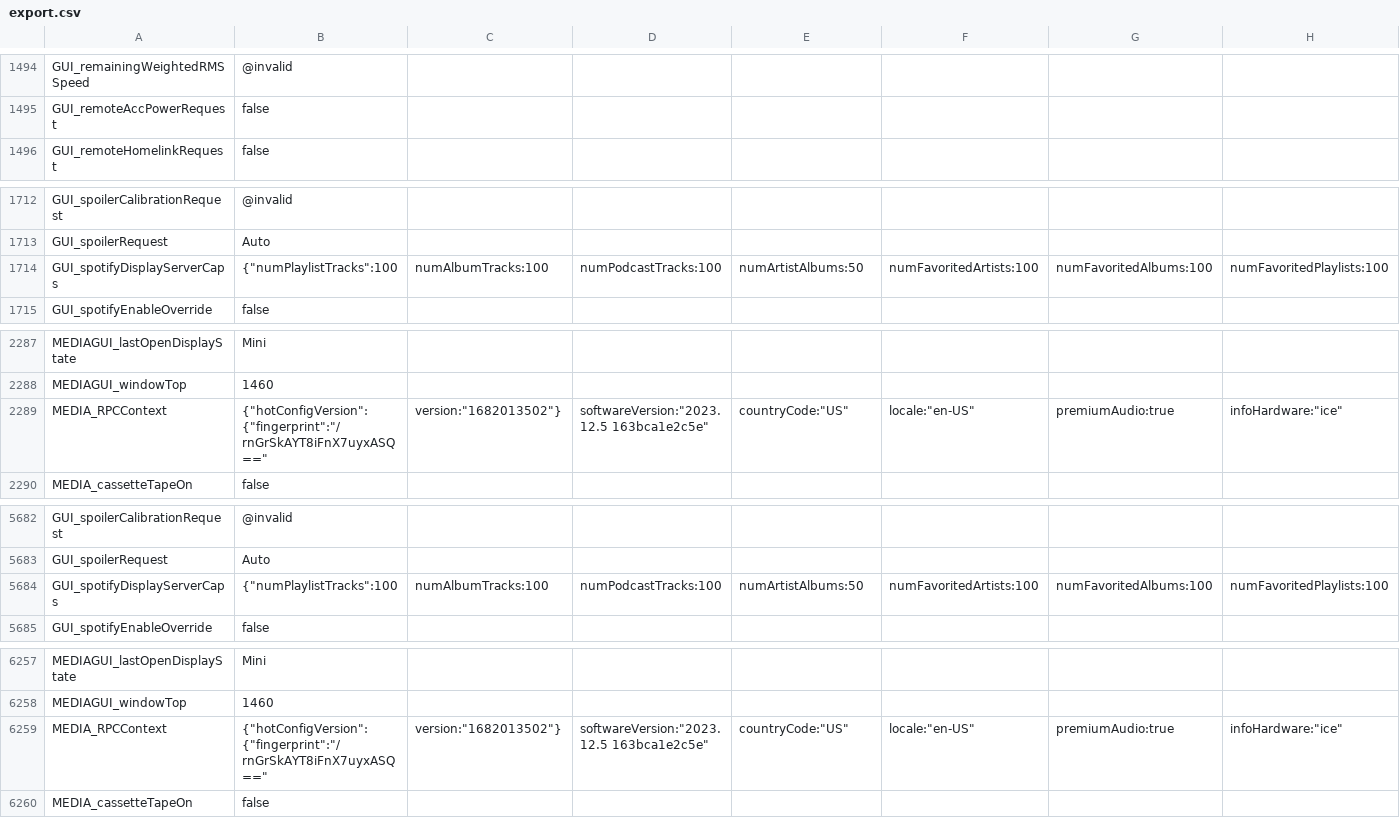
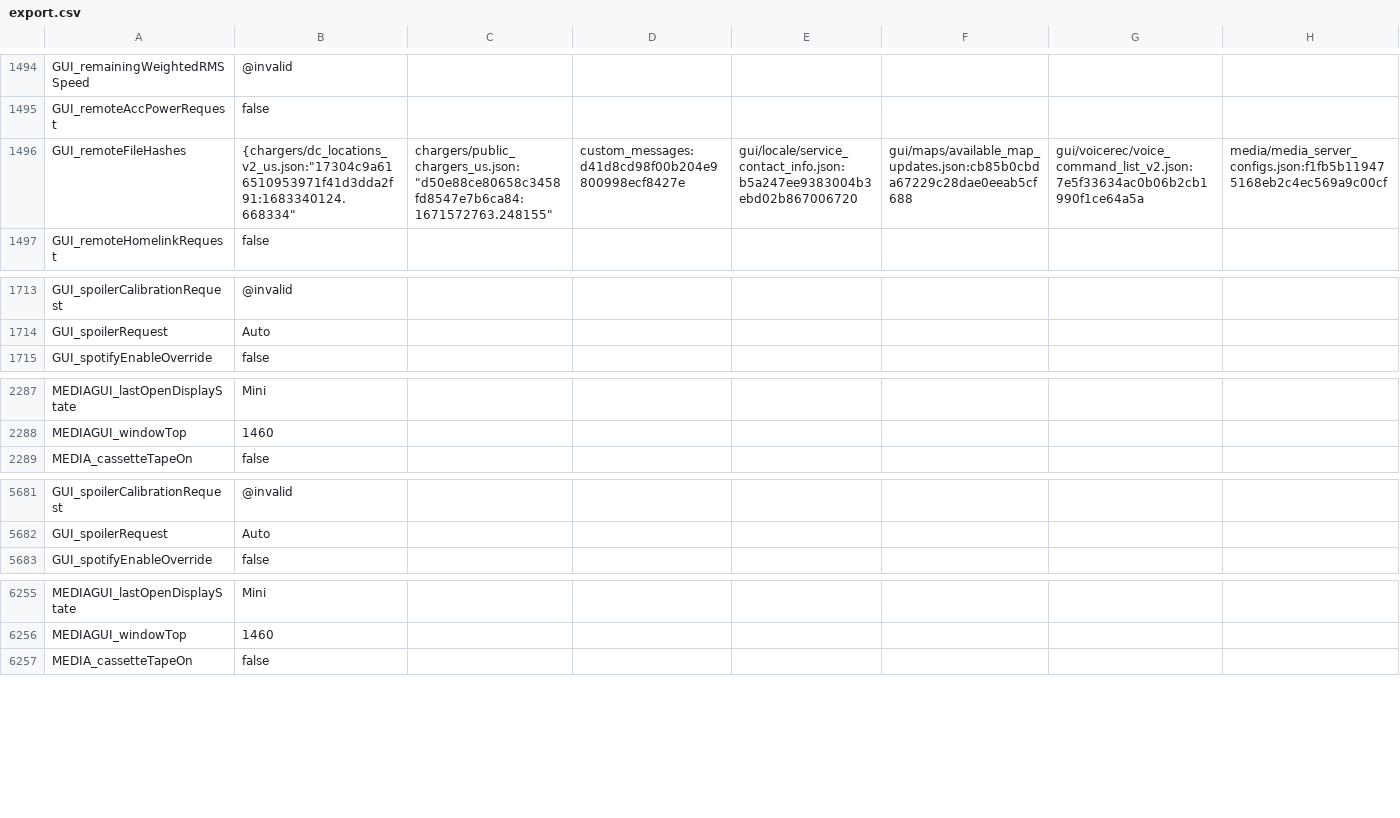
Before and after one commit to Lunars/tesla, a CSV file: dumps/2016.p90dl/export.csv, drawn as a sheet; only a part is shown, gaps mark what is left out; removed rows and columns are numbered as before the commit, all else as after; rows hold the shown columns only; the diff names each change by its address in the sheet, - before the commit and + after, or states it on an @@ line.

Commit message:
Update export.csv

```diff
--- a/dumps/2016.p90dl/export.csv
+++ b/dumps/2016.p90dl/export.csv
+row 1496: GUI_remoteFileHashes | {chargers/dc_locations_v2_us.json:"17304c9a616510953971f41d3dda2f91:1683340124.668334" | chargers/public_chargers_us.json:"d50e88ce80658c3458fd8547e7b6ca84:1671572763.248155" | custom_messages:d41d8cd98f00b204e9800998ecf8427e | gui/locale/service_contact_info.json:b5a247ee9383004b3ebd02b867006720 | gui/maps/available_map_updates.json:cb85b0cbda67229c28dae0eeab5cf688 | gui/voicerec/voice_command_list_v2.json:7e5f33634ac0b06b2cb1990f1ce64a5a | media/media_server_configs.json:f1fb5b119475168eb2c4ec569a9c00cf
-row 1714: GUI_spotifyDisplayServerCaps | {"numPlaylistTracks":100 | numAlbumTracks:100 | numPodcastTracks:100 | numArtistAlbums:50 | numFavoritedArtists:100 | numFavoritedAlbums:100 | numFavoritedPlaylists:100
-row 2289: MEDIA_RPCContext | {"hotConfigVersion":{"fingerprint":"/rnGrSkAYT8iFnX7uyxASQ==" | version:"1682013502"} | softwareVersion:"2023.12.5 163bca1e2c5e" | countryCode:"US" | locale:"en-US" | premiumAudio:true | infoHardware:"ice"
-row 5684: GUI_spotifyDisplayServerCaps | {"numPlaylistTracks":100 | numAlbumTracks:100 | numPodcastTracks:100 | numArtistAlbums:50 | numFavoritedArtists:100 | numFavoritedAlbums:100 | numFavoritedPlaylists:100
-row 6259: MEDIA_RPCContext | {"hotConfigVersion":{"fingerprint":"/rnGrSkAYT8iFnX7uyxASQ==" | version:"1682013502"} | softwareVersion:"2023.12.5 163bca1e2c5e" | countryCode:"US" | locale:"en-US" | premiumAudio:true | infoHardware:"ice"
```
